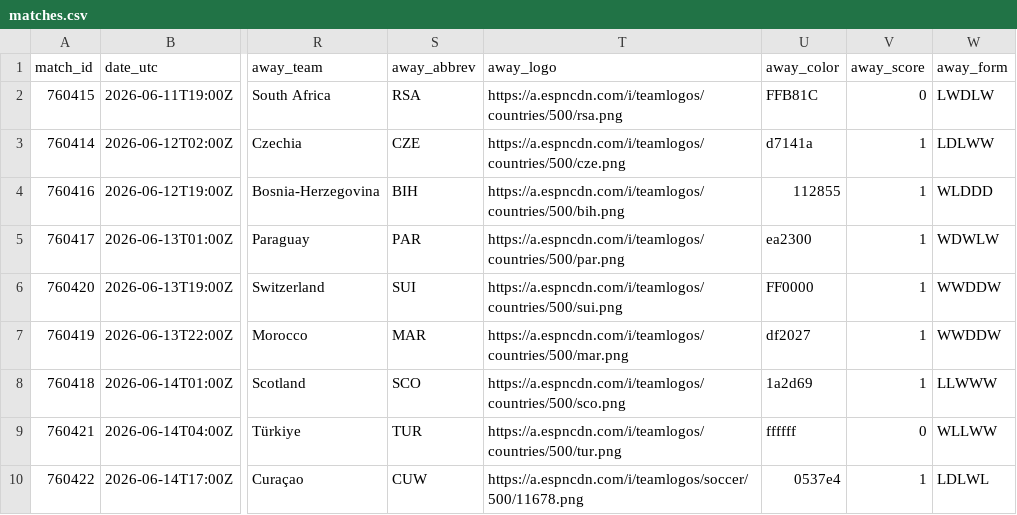
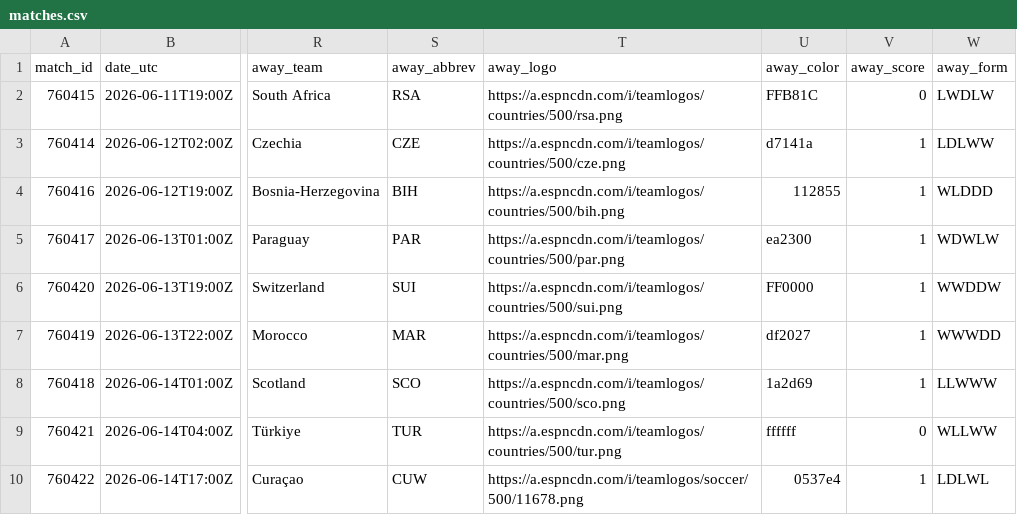
Before and after one commit to akarpie96/2026-worldcup-forecast, a CSV file: data/processed/matches.csv, drawn as a sheet; only a part is shown, gaps mark what is left out; the diff covers the shown part only; the diff names each change by its address in the sheet, - before the commit and + after, or states it on an @@ line.

```diff
--- a/data/processed/matches.csv
+++ b/data/processed/matches.csv
-W7 (away_form): WWDDW
+W7 (away_form): WWWDD
```
Also changed, not shown: 19 edited cells elsewhere in this file, data/processed/forecast_history.csv, data/processed/group_stage_matches.csv, 2 other files.
